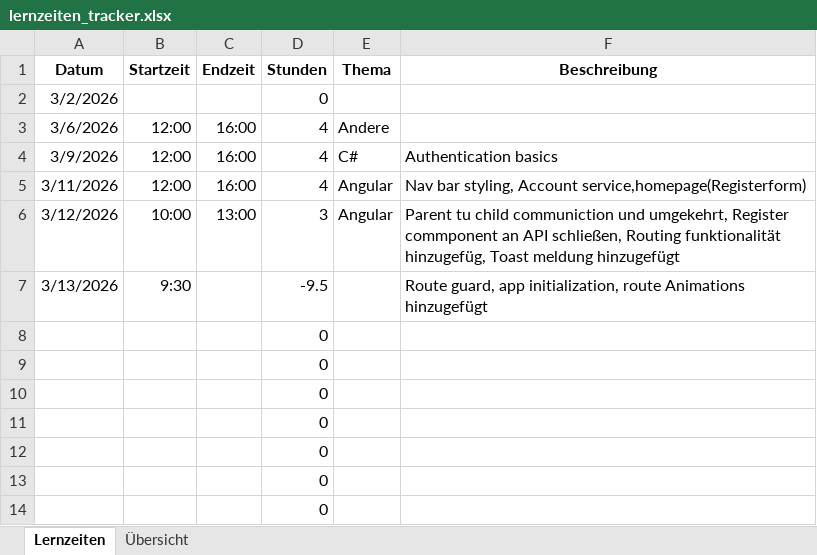
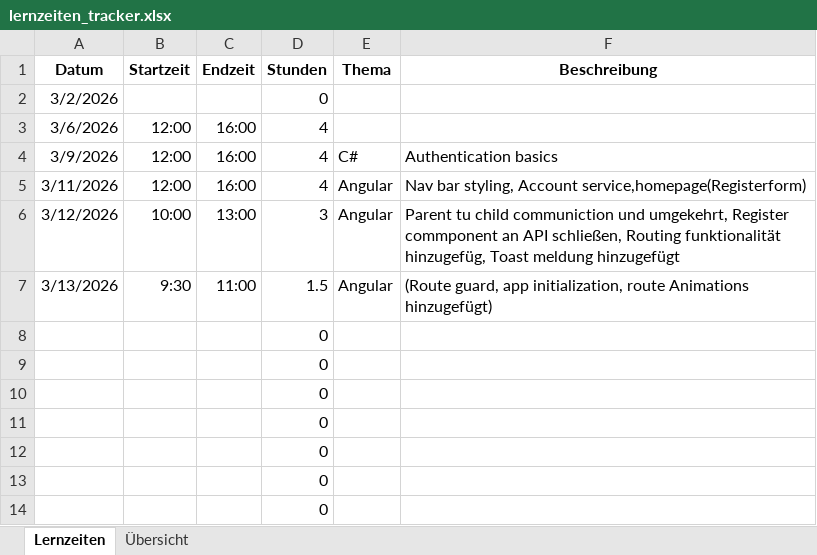
Before and after one commit to AAZ4/datingapp-2025, an Excel workbook: lernzeiten_tracker.xlsx, sheet Lernzeiten, drawn as a sheet; only a part is shown; values as stored, in another font and other column widths than the file's, no borders; table styles not drawn; the diff names each change by its address in the sheet, - before the commit and + after, or states it on an @@ line.

```diff
--- a/lernzeiten_tracker.xlsx (sheet Lernzeiten)
+++ b/lernzeiten_tracker.xlsx (sheet Lernzeiten)
-E3 (Thema): Andere
+E3 (Thema): (empty)
-C7 (Endzeit): (empty)
+C7 (Endzeit): 11:00
-D7 (Stunden): -9.5
+D7 (Stunden): 1.5
-E7 (Thema): (empty)
+E7 (Thema): Angular
-F7 (Beschreibung): Route guard, app initialization, route Animations hinzugefügt
+F7 (Beschreibung): (Route guard, app initialization, route Animations hinzugefügt)
```
Also changed, not shown: sheet Übersicht, charts or pictures, 20 other files.
